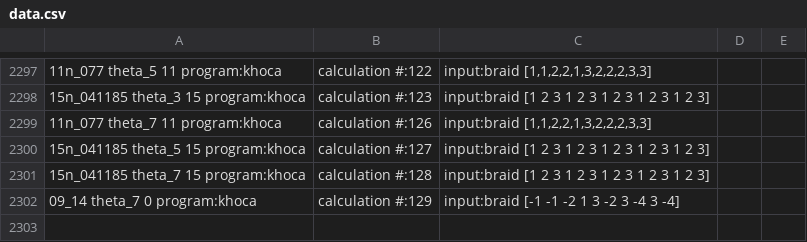
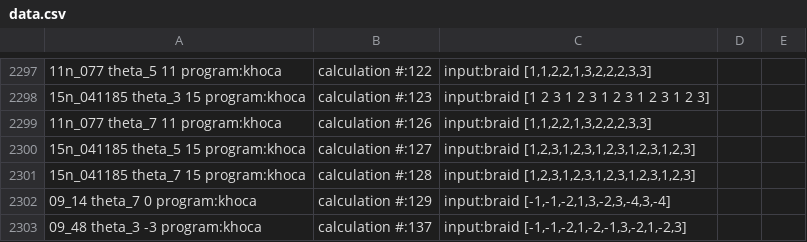
Before and after one commit to LLewark/theta, a CSV file: data.csv, drawn as a sheet; only a part is shown, gaps mark what is left out; the diff names each change by its address in the sheet, - before the commit and + after, or states it on an @@ line.

Commit message:
One more data point.

```diff
--- a/data.csv
+++ b/data.csv
-C2300:C2301: input:braid [1 2 3 1 2 3 1 2 3 1 2 3 1 2 3]
+C2300:C2301: input:braid [1,2,3,1,2,3,1,2,3,1,2,3,1,2,3]
-C2302: input:braid [-1 -1 -2 1 3 -2 3 -4 3 -4]
+C2302: input:braid [-1,-1,-2,1,3,-2,3,-4,3,-4]
+row 2303: 09_48 theta_3 -3 program:khoca | calculation #:137 | input:braid [-1,-1,-2,1,-2,-1,3,-2,1,-2,3]
```
Also changed, not shown: data-invariants-only.csv, 1 other file.
